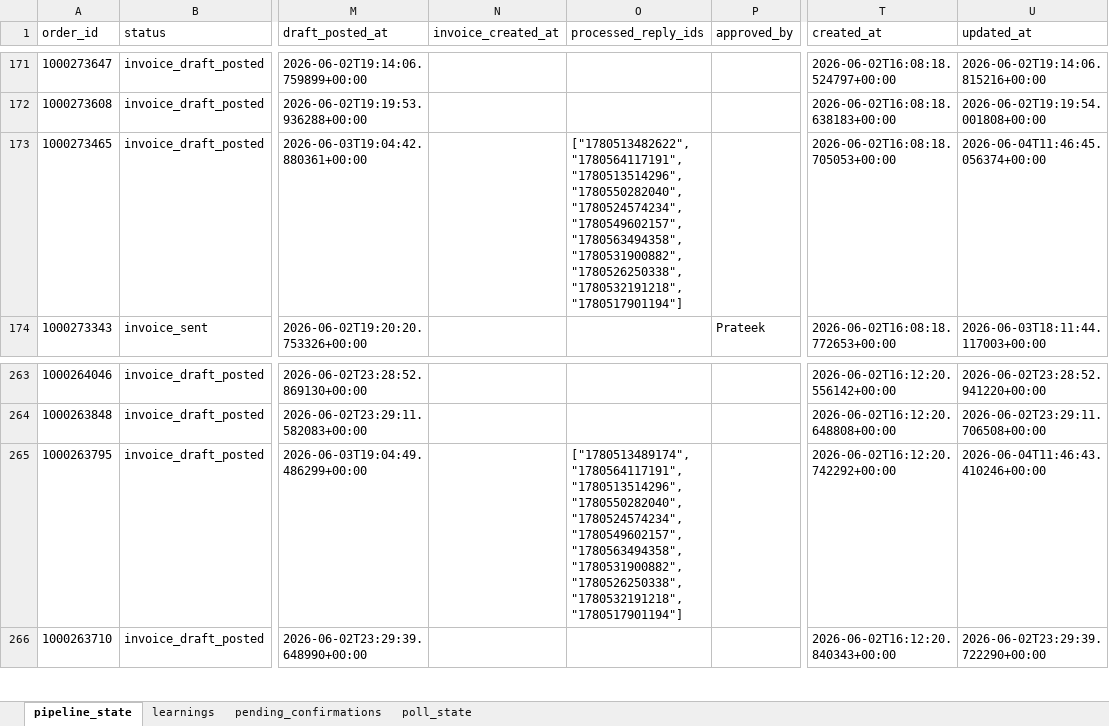
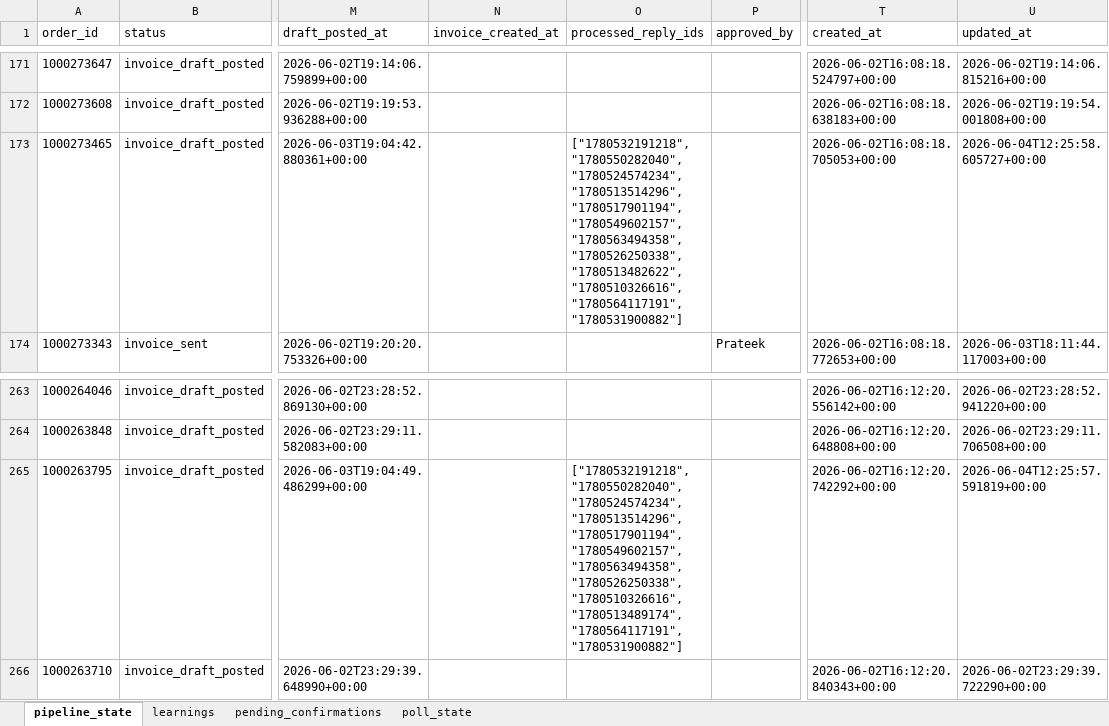
Before and after one commit to Nexgen-AI-Agents/FTF--Survey-Invoicing-Billing-Delivery-E2E-, an Excel workbook: data/invoice_pipeline_state.xlsx, sheet pipeline_state, drawn as a sheet; only a part is shown, gaps mark what is left out; values as stored, in another font and other column widths than the file's, no borders; the diff names each change by its address in the sheet, - before the commit and + after, or states it on an @@ line.

```diff
--- a/data/invoice_pipeline_state.xlsx (sheet pipeline_state)
+++ b/data/invoice_pipeline_state.xlsx (sheet pipeline_state)
-O173 (processed_reply_ids): ["1780513482622", "1780564117191", "1780513514296", "1780550282040", "1780524574234", "1780549602157", "1780563494358", "1780531900882", "1780526250338", "1780532191218", "1780517901194"]
+O173 (processed_reply_ids): ["1780532191218", "1780550282040", "1780524574234", "1780513514296", "1780517901194", "1780549602157", "1780563494358", "1780526250338", "1780513482622", "1780510326616", "1780564117191", "1780531900882"]
-U173 (updated_at): 2026-06-04T11:46:45.056374+00:00
+U173 (updated_at): 2026-06-04T12:25:58.605727+00:00
-O265 (processed_reply_ids): ["1780513489174", "1780564117191", "1780513514296", "1780550282040", "1780524574234", "1780549602157", "1780563494358", "1780531900882", "1780526250338", "1780532191218", "1780517901194"]
+O265 (processed_reply_ids): ["1780532191218", "1780550282040", "1780524574234", "1780513514296", "1780517901194", "1780549602157", "1780563494358", "1780526250338", "1780510326616", "1780513489174", "1780564117191", "1780531900882"]
-U265 (updated_at): 2026-06-04T11:46:43.410246+00:00
+U265 (updated_at): 2026-06-04T12:25:57.591819+00:00
```
Also changed, not shown: 1 other file.
